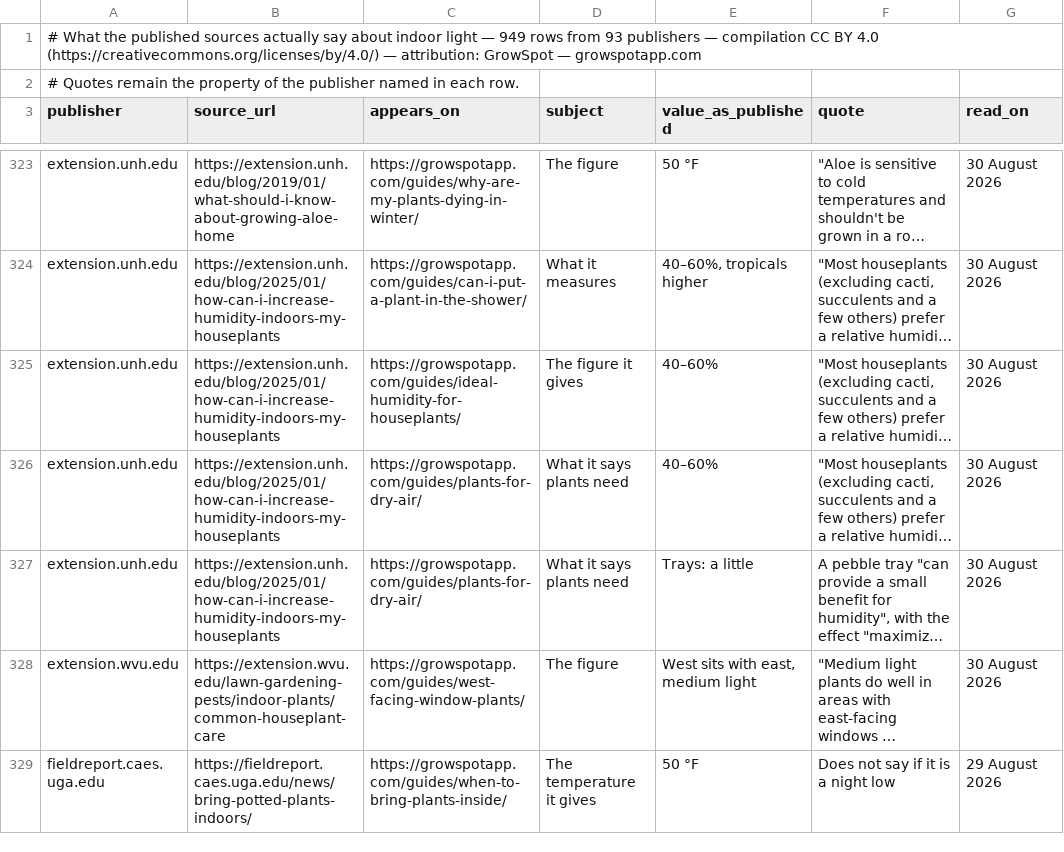
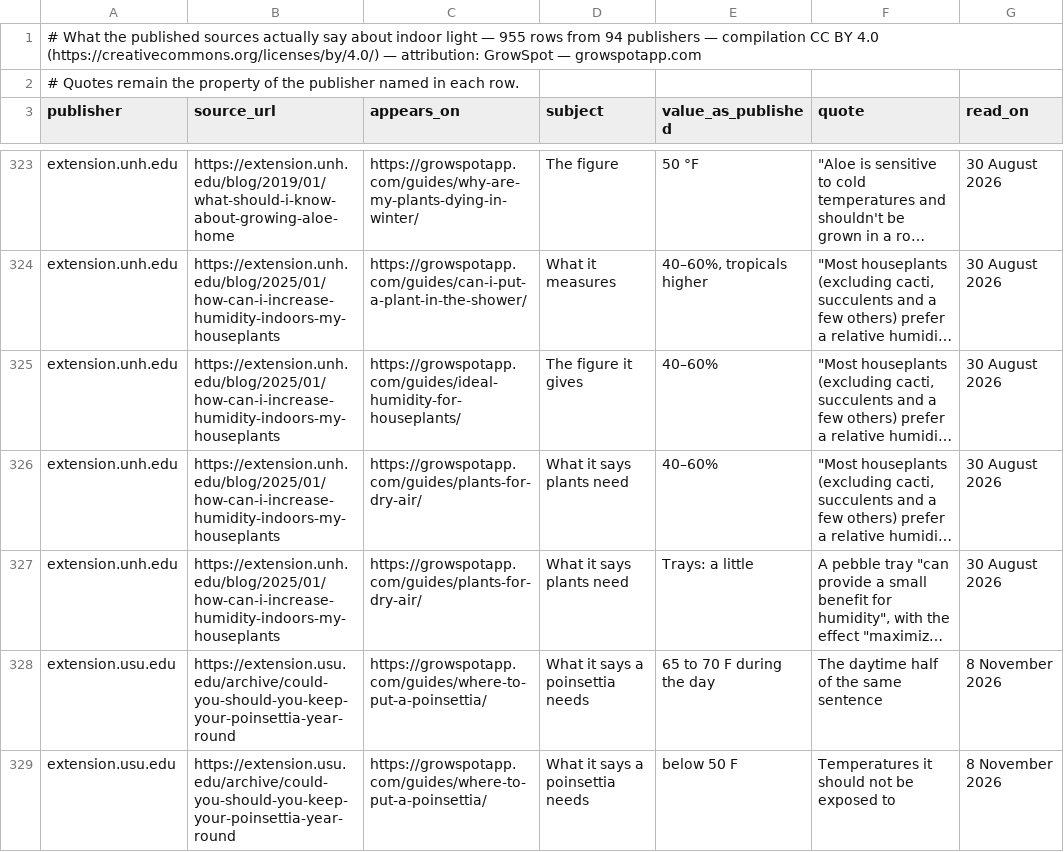
Before and after one commit to ranson0318-dot/growspot-light-dataset, a CSV file: data/published-light-figures.csv, drawn as a sheet; only a part is shown, gaps mark what is left out; the shorter side is filled out with more unchanged rows; long unchanged cells end in …; the diff covers the shown part only; the diff names each change by its address in the sheet, - before the commit and + after, or states it on an @@ line.

Commit message:
data: species light levels follow the 2026-11-08 catalog snapshot; published light figures pick up the temperature rows on the new poinsettia page

```diff
--- a/data/published-light-figures.csv
+++ b/data/published-light-figures.csv
-A1 (publisher): …light — 949 rows from 93 publishers —…
+A1 (publisher): …light — 955 rows from 94 publishers —…
+row 328: extension.usu.edu | https://extension.usu.edu/archive/could-you-should-you-keep-your-poinsettia-year-round | https://growspotapp.com/guides/where-to-put-a-poinsettia/ | What it says a poinsettia needs | 65 to 70 F during the day | The daytime half of the same sentence | 8 November 2026
+row 329: extension.usu.edu | https://extension.usu.edu/archive/could-you-should-you-keep-your-poinsettia-year-round | https://growspotapp.com/guides/where-to-put-a-poinsettia/ | What it says a poinsettia needs | below 50 F | Temperatures it should not be exposed to | 8 November 2026
```
Also changed, not shown: 4 added rows elsewhere in this file, 5 other files.
